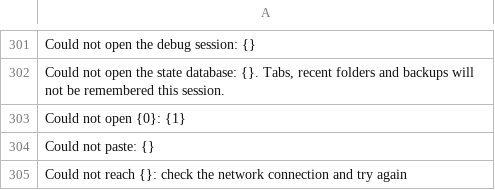
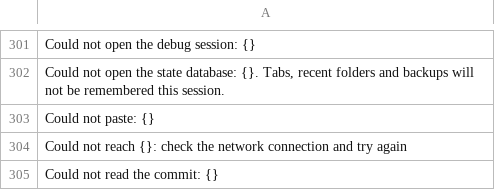
Before and after one commit to doancan/codeyard, a TSV file: crates/app/locales/template.tsv, drawn as a sheet; only a part is shown, gaps mark what is left out; the shorter side is filled out with more unchanged rows; the diff names each change by its address in the sheet, - before the commit and + after, or states it on an @@ line.

```diff
--- a/crates/app/locales/template.tsv
+++ b/crates/app/locales/template.tsv
-row 303: Could not open {0}: {1}
```
Also changed, not shown: crates/app/locales/tr.tsv.
